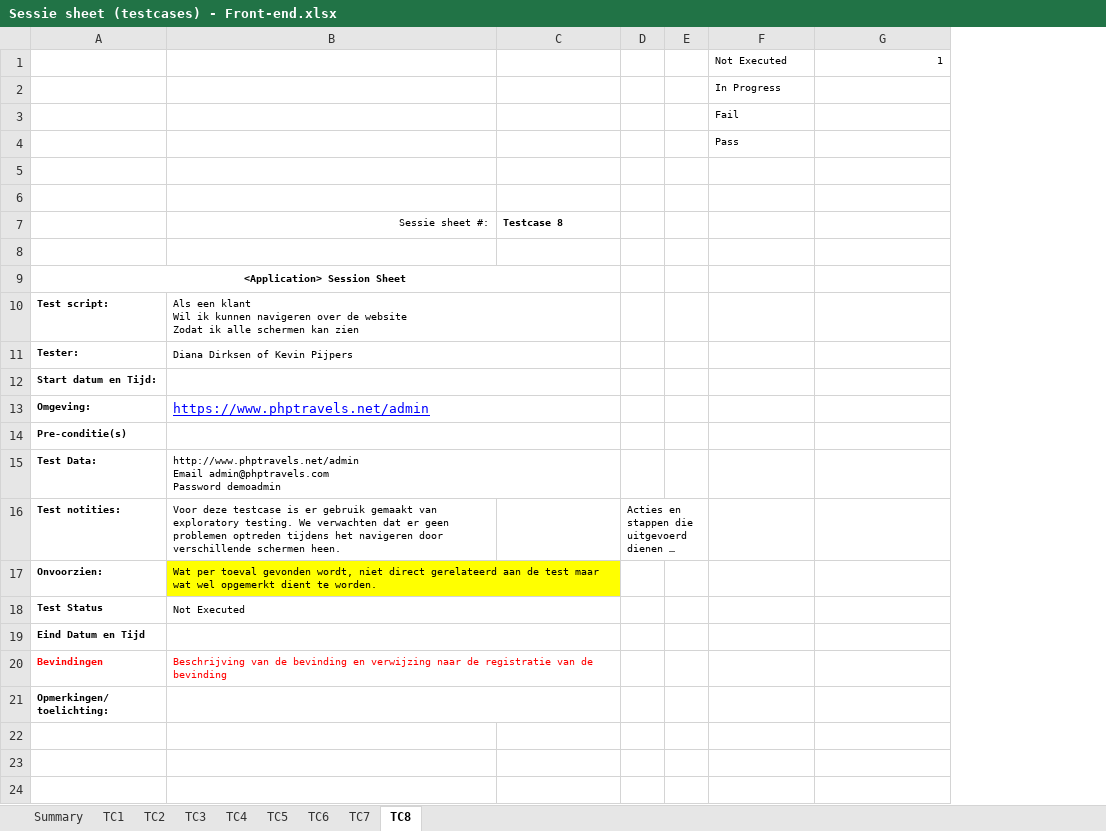
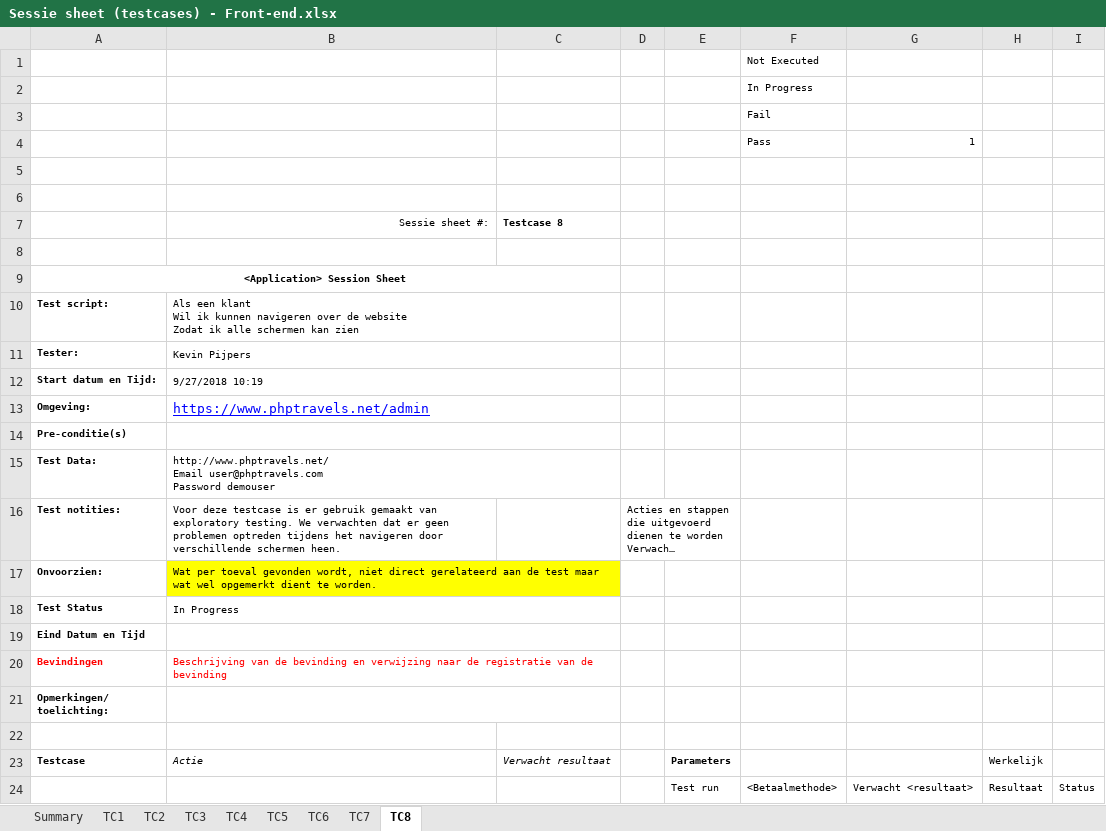
Before and after one commit to kevin-pi/IntegratedTravelWebsite, an Excel workbook: Sessie sheet (testcases) - Front-end.xlsx, sheet TC8, drawn as a sheet; long unchanged cells end in …; values as stored, in another font and other column widths than the file's, no borders; removed rows and columns are numbered as before the commit, all else as after; ↵ is a line break in a cell; the diff names each change by its address in the sheet, - before the commit and + after, or states it on an @@ line.

```diff
--- a/Sessie sheet (testcases) - Front-end.xlsx (sheet TC8)
+++ b/Sessie sheet (testcases) - Front-end.xlsx (sheet TC8)
-column E, empty
+column E, empty
+column H, empty
+column I, empty
-G1: 1
+G1: (empty)
-G4: (empty)
+G4: 1
-B11: Diana Dirksen of Kevin Pijpers
+B11: Kevin Pijpers
-B12: (empty)
+B12: 9/27/2018 10:19
-B15: http://www.phptravels.net/admin ↵ Email admin@phptravels.com ↵ Password demoadmin
+B15: http://www.phptravels.net/ ↵ Email user@phptravels.com ↵ Password demouser
-B18: Not Executed
+B18: In Progress
+row 22: (empty)
+row 23: Testcase | Actie | Verwacht resultaat |  | Parameters |  |  | Werkelijk
+row 24:  |  |  |  | Test run | <Betaalmethode> | Verwacht <resultaat> | Resultaat | Status
```
Also changed, not shown: sheet TC2, sheet TC4, sheet TC7, sheet TC6.
